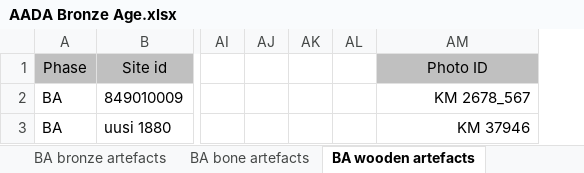
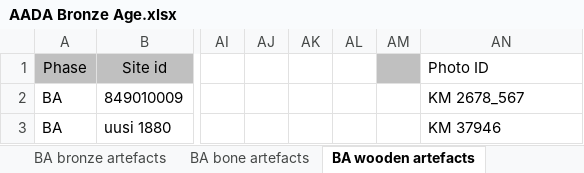
Before and after one commit to AADA-DATA/AADA-DATABase, an Excel workbook: AADA Bronze Age/AADA Bronze Age.xlsx, sheet BA wooden artefacts, drawn as a sheet; only a part is shown, gaps mark what is left out; values as stored, in another font and other column widths than the file's, no borders; addresses are those after the commit; the diff names each change by its address in the sheet, - before the commit and + after, or states it on an @@ line.

Commit message:
Photos IDs column added

```diff
--- a/AADA Bronze Age/AADA Bronze Age.xlsx (sheet BA wooden artefacts)
+++ b/AADA Bronze Age/AADA Bronze Age.xlsx (sheet BA wooden artefacts)
+column AM, empty
@@ AN1 fill: #C0C0C0 → none, alignment: center → left @@
-AN2:AN3 alignment: right
+AN2:AN3 alignment: left
```
Also changed, not shown: sheet BA clay artefacts, sheet BA bone artefacts, sheet BA bronze artefacts, sheet BA stone tools, formulas that keep their value.
